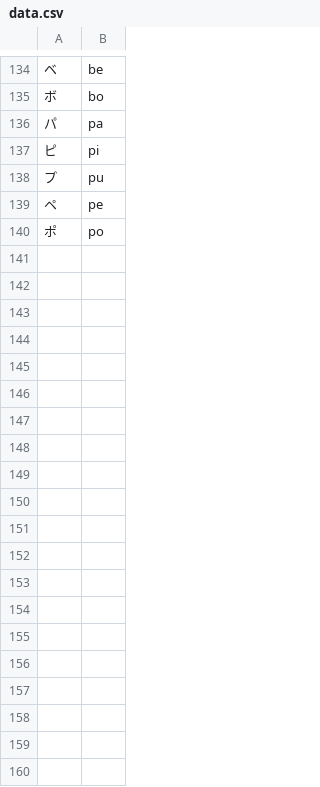
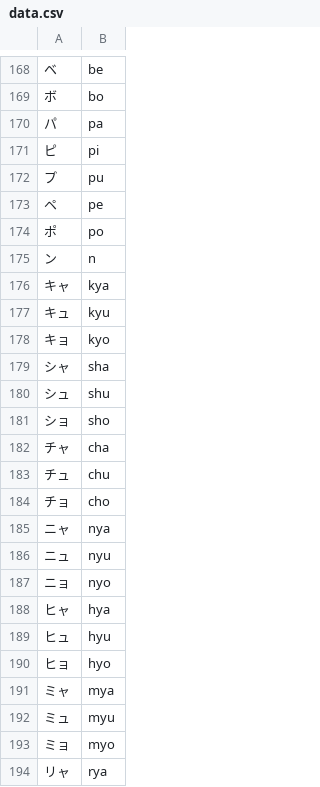
Before and after one commit to benmacmillan/KanaQuiz, a CSV file: data.csv, drawn as a sheet; only a part is shown, gaps mark what is left out; the diff covers the shown part only.

```diff
--- a/data.csv
+++ b/data.csv
@@ -140 +174,21 @@
 ポ,po
+ン,n
+キャ,kya
+キュ,kyu
+キョ,kyo
+シャ,sha
+シュ,shu
+ショ,sho
+チャ,cha
+チュ,chu
+チョ,cho
+ニャ,nya
+ニュ,nyu
+ニョ　,nyo
+ヒャ,hya
+ヒュ,hyu
+ヒョ,hyo
+ミャ,mya
+ミュ,myu
+ミョ,myo
+リャ,rya
```
Also changed, not shown: 48 added rows elsewhere in this file, 1 other file.
